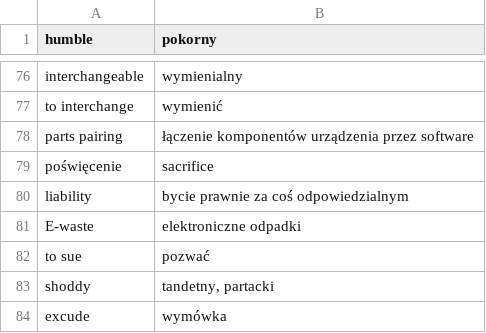
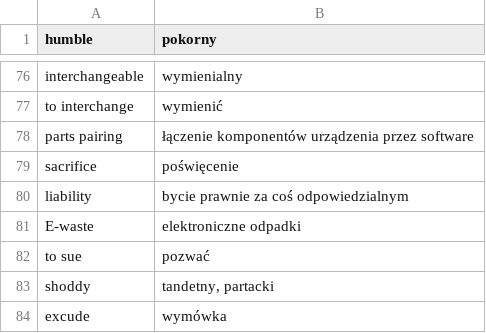
Before and after one commit to cezarysanecki/anki-cards, a CSV file: polish-english.csv, drawn as a sheet; only a part is shown, gaps mark what is left out; removed rows and columns are numbered as before the commit, all else as after; the diff names each change by its address in the sheet, - before the commit and + after, or states it on an @@ line.

Commit message:
Update polish-english.csv

```diff
--- a/polish-english.csv
+++ b/polish-english.csv
-row 79: poświęcenie | sacrifice
+row 79: sacrifice | poświęcenie
```
